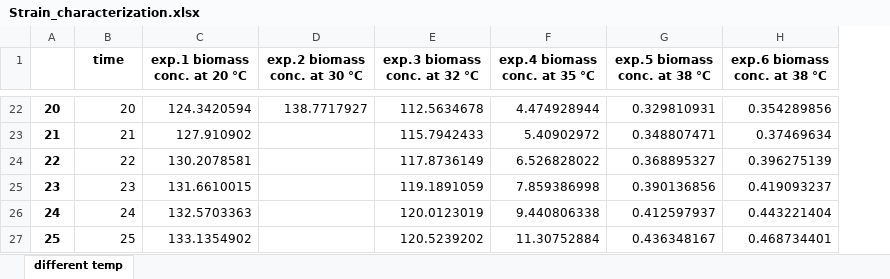
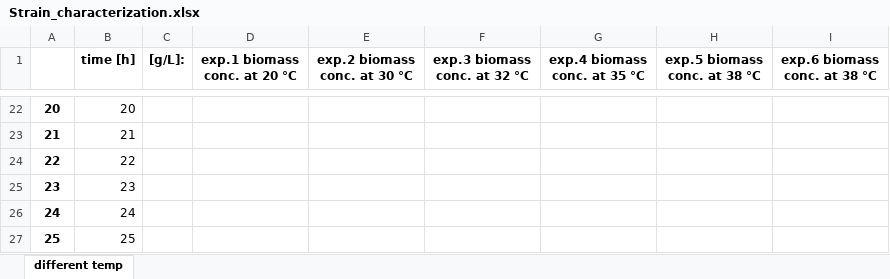
Before and after one commit to uliebal/RecExpSim, an Excel workbook: Strain_characterization.xlsx, sheet different temp, drawn as a sheet; only a part is shown, gaps mark what is left out; values as stored, in another font and other column widths than the file's, no borders; addresses are those after the commit; the diff covers the shown part only; the diff names each change by its address in the sheet, - before the commit and + after, or states it on an @@ line.

```diff
--- a/Strain_characterization.xlsx (sheet different temp)
+++ b/Strain_characterization.xlsx (sheet different temp)
+column C ([g/L]:), empty
-B1: time
+B1: time [h]
-D22 (exp.1 biomass conc. at 20 °C): 124.3420594
+D22 (exp.1 biomass conc. at 20 °C): (empty)
-E22 (exp.2 biomass conc. at 30 °C): 138.7717927
+E22 (exp.2 biomass conc. at 30 °C): (empty)
-F22 (exp.3 biomass conc. at 32 °C): 112.5634678
+F22 (exp.3 biomass conc. at 32 °C): (empty)
-G22 (exp.4 biomass conc. at 35 °C): 4.474928944
+G22 (exp.4 biomass conc. at 35 °C): (empty)
-H22 (exp.5 biomass conc. at 38 °C): 0.329810931
+H22 (exp.5 biomass conc. at 38 °C): (empty)
-I22 (exp.6 biomass conc. at 38 °C): 0.354289856
+I22 (exp.6 biomass conc. at 38 °C): (empty)
-D23 (exp.1 biomass conc. at 20 °C): 127.910902
+D23 (exp.1 biomass conc. at 20 °C): (empty)
-F23 (exp.3 biomass conc. at 32 °C): 115.7942433
+F23 (exp.3 biomass conc. at 32 °C): (empty)
-G23 (exp.4 biomass conc. at 35 °C): 5.40902972
+G23 (exp.4 biomass conc. at 35 °C): (empty)
-H23 (exp.5 biomass conc. at 38 °C): 0.348807471
+H23 (exp.5 biomass conc. at 38 °C): (empty)
-I23 (exp.6 biomass conc. at 38 °C): 0.37469634
+I23 (exp.6 biomass conc. at 38 °C): (empty)
-D24 (exp.1 biomass conc. at 20 °C): 130.2078581
+D24 (exp.1 biomass conc. at 20 °C): (empty)
-F24 (exp.3 biomass conc. at 32 °C): 117.8736149
+F24 (exp.3 biomass conc. at 32 °C): (empty)
-G24 (exp.4 biomass conc. at 35 °C): 6.526828022
+G24 (exp.4 biomass conc. at 35 °C): (empty)
-H24 (exp.5 biomass conc. at 38 °C): 0.368895327
+H24 (exp.5 biomass conc. at 38 °C): (empty)
-I24 (exp.6 biomass conc. at 38 °C): 0.396275139
+I24 (exp.6 biomass conc. at 38 °C): (empty)
-D25 (exp.1 biomass conc. at 20 °C): 131.6610015
+D25 (exp.1 biomass conc. at 20 °C): (empty)
-F25 (exp.3 biomass conc. at 32 °C): 119.1891059
+F25 (exp.3 biomass conc. at 32 °C): (empty)
-G25 (exp.4 biomass conc. at 35 °C): 7.859386998
+G25 (exp.4 biomass conc. at 35 °C): (empty)
-H25 (exp.5 biomass conc. at 38 °C): 0.390136856
+H25 (exp.5 biomass conc. at 38 °C): (empty)
-I25 (exp.6 biomass conc. at 38 °C): 0.419093237
+I25 (exp.6 biomass conc. at 38 °C): (empty)
-D26 (exp.1 biomass conc. at 20 °C): 132.5703363
+D26 (exp.1 biomass conc. at 20 °C): (empty)
-F26 (exp.3 biomass conc. at 32 °C): 120.0123019
+F26 (exp.3 biomass conc. at 32 °C): (empty)
-G26 (exp.4 biomass conc. at 35 °C): 9.440806338
+G26 (exp.4 biomass conc. at 35 °C): (empty)
-H26 (exp.5 biomass conc. at 38 °C): 0.412597937
+H26 (exp.5 biomass conc. at 38 °C): (empty)
-I26 (exp.6 biomass conc. at 38 °C): 0.443221404
+I26 (exp.6 biomass conc. at 38 °C): (empty)
-D27 (exp.1 biomass conc. at 20 °C): 133.1354902
+D27 (exp.1 biomass conc. at 20 °C): (empty)
-F27 (exp.3 biomass conc. at 32 °C): 120.5239202
+F27 (exp.3 biomass conc. at 32 °C): (empty)
-G27 (exp.4 biomass conc. at 35 °C): 11.30752884
+G27 (exp.4 biomass conc. at 35 °C): (empty)
-H27 (exp.5 biomass conc. at 38 °C): 0.436348167
+H27 (exp.5 biomass conc. at 38 °C): (empty)
-I27 (exp.6 biomass conc. at 38 °C): 0.468734401
+I27 (exp.6 biomass conc. at 38 °C): (empty)
```
Also changed, not shown: 271 edited cells elsewhere in this sheet, 2 other files.
